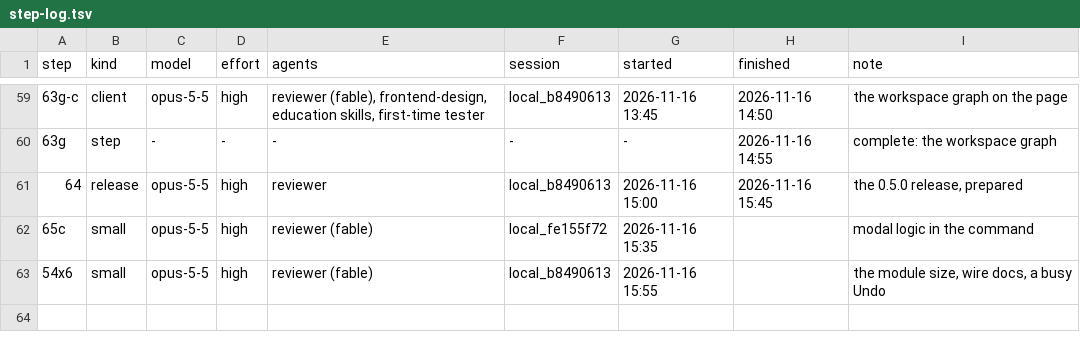
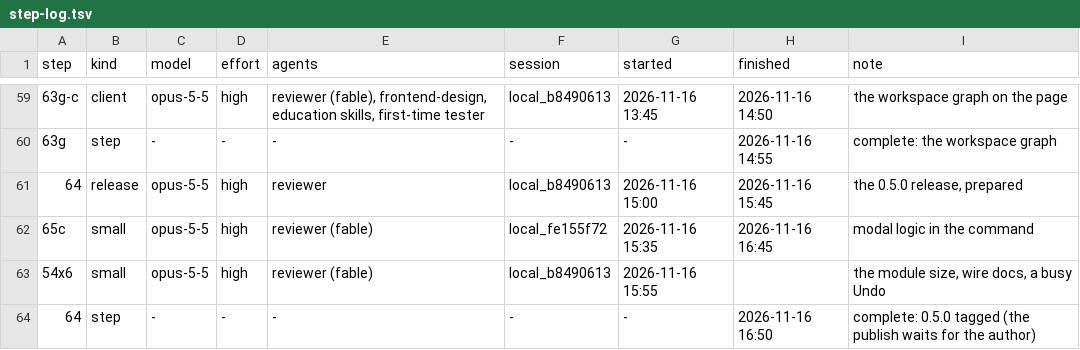
Before and after one commit to deduxit/deduxit, a TSV file: plan/notes/step-log.tsv, drawn as a sheet; only a part is shown, gaps mark what is left out; the diff names each change by its address in the sheet, - before the commit and + after, or states it on an @@ line.

```diff
--- a/plan/notes/step-log.tsv
+++ b/plan/notes/step-log.tsv
-H62 (finished): (empty)
+H62 (finished): 2026-11-16 16:45
+row 64: 64 | step | - | - | - | - | - | 2026-11-16 16:50 | complete: 0.5.0 tagged (the publish waits for the author)
```
Also changed, not shown: 1 other file.
